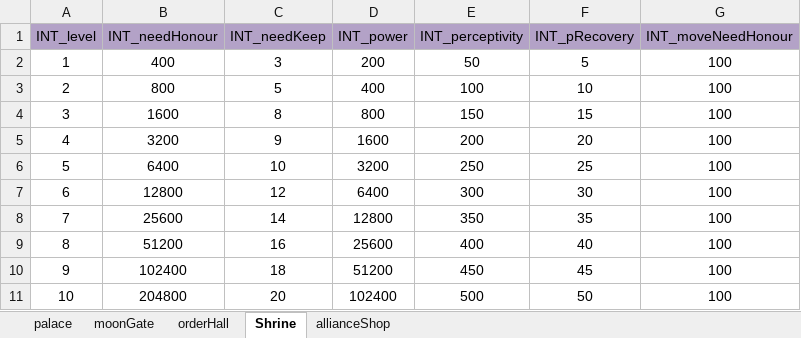
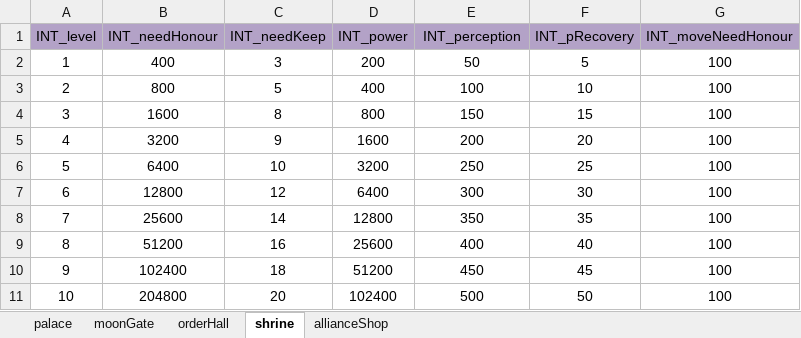
Before and after one commit to ModunZhang/kod_client, an Excel workbook: gameData/shared/AllianceBuilding.xlsx, sheet shrine, drawn as a sheet; values as stored, in another font and other column widths than the file's, no borders; the diff names each change by its address in the sheet, - before the commit and + after, or states it on an @@ line.

```diff
--- a/gameData/shared/AllianceBuilding.xlsx (sheet shrine)
+++ b/gameData/shared/AllianceBuilding.xlsx (sheet shrine)
-sheet tab: Shrine
+sheet tab: shrine
-E1: INT_perceptivity
+E1: INT_perception
```
Also changed, not shown: gameData/shared/AllianceInitData.xlsx, gameData/shared/AllianceShrine.xlsx.
